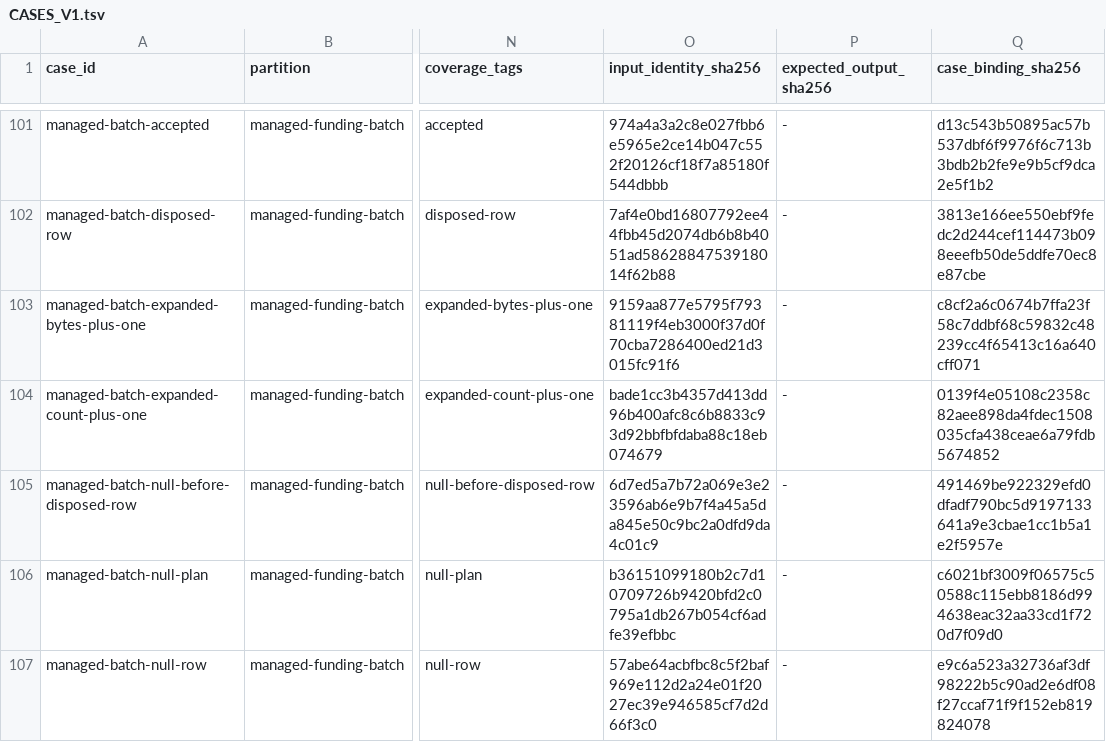
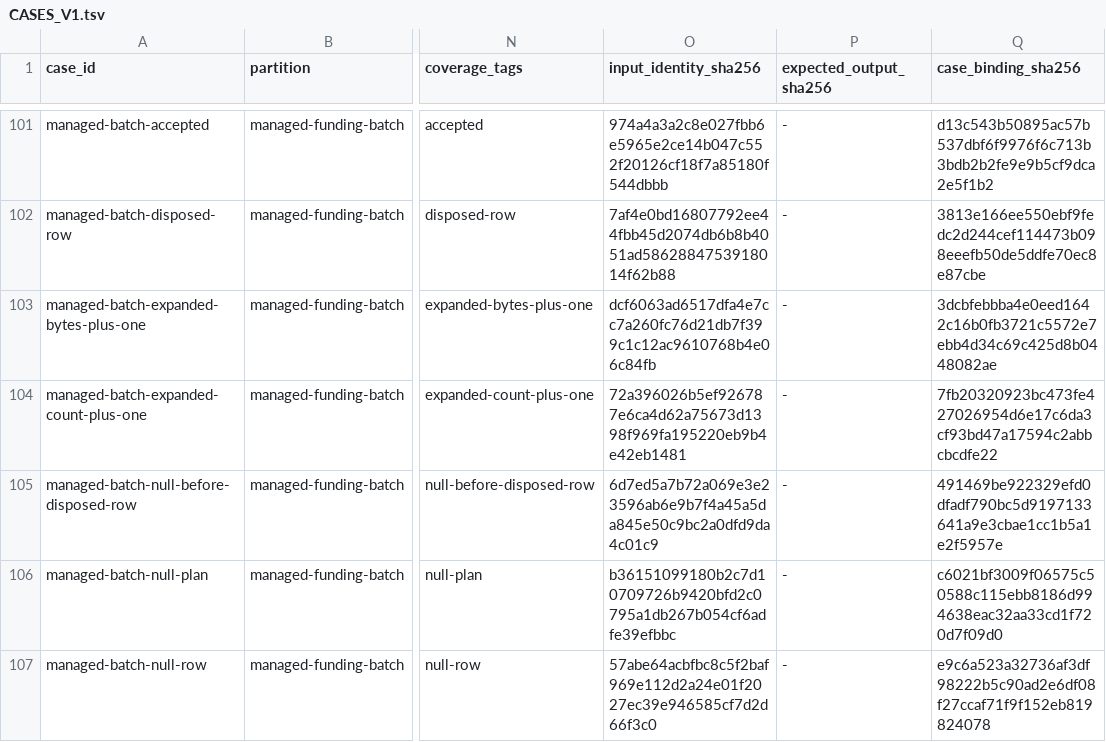
Before and after one commit to Abdullah1738/wasabi-liquid-native, a TSV file: contracts/ordinary-wallet-plan/v1/nonlinkable-reference/vectors/CASES_V1.tsv, drawn as a sheet; only a part is shown, gaps mark what is left out; the diff names each change by its address in the sheet, - before the commit and + after, or states it on an @@ line.

```diff
--- a/contracts/ordinary-wallet-plan/v1/nonlinkable-reference/vectors/CASES_V1.tsv
+++ b/contracts/ordinary-wallet-plan/v1/nonlinkable-reference/vectors/CASES_V1.tsv
-O103 (input_identity_sha256): 9159aa877e5795f79381119f4eb3000f37d0f70cba7286400ed21d3015fc91f6
+O103 (input_identity_sha256): dcf6063ad6517dfa4e7cc7a260fc76d21db7f399c1c12ac9610768b4e06c84fb
-Q103 (case_binding_sha256): c8cf2a6c0674b7ffa23f58c7ddbf68c59832c48239cc4f65413c16a640cff071
+Q103 (case_binding_sha256): 3dcbfebbba4e0eed1642c16b0fb3721c5572e7ebb4d34c69c425d8b0448082ae
-O104 (input_identity_sha256): bade1cc3b4357d413dd96b400afc8c6b8833c93d92bbfbfdaba88c18eb074679
+O104 (input_identity_sha256): 72a396026b5ef926787e6ca4d62a75673d1398f969fa195220eb9b4e42eb1481
-Q104 (case_binding_sha256): 0139f4e05108c2358c82aee898da4fdec1508035cfa438ceae6a79fdb5674852
+Q104 (case_binding_sha256): 7fb20320923bc473fe427026954d6e17c6da3cf93bd47a17594c2abbcbcdfe22
```
Also changed, not shown: contracts/ordinary-wallet-plan/v1/nonlinkable-reference/vectors/SOURCE_MODELS_V1.tsv, 14 other files.
